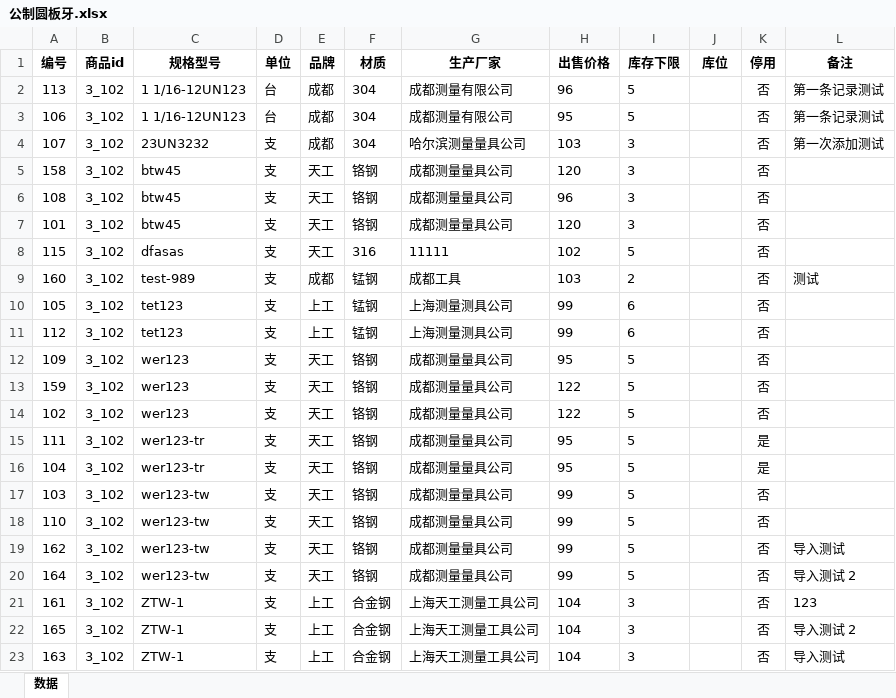
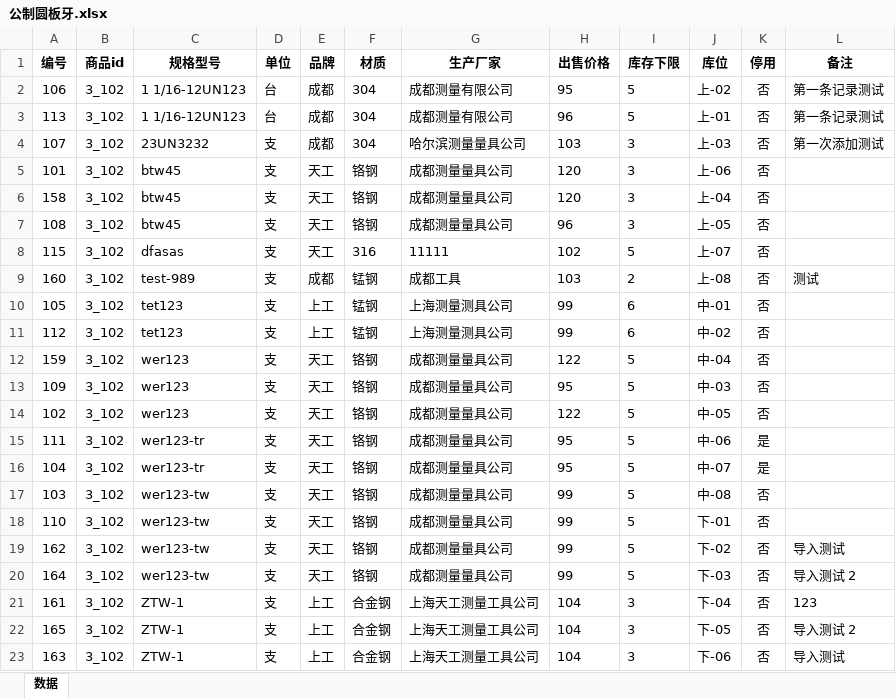
Before and after one commit to samlink/wx_stock, an Excel workbook: download/公制圆板牙.xlsx, sheet 数据, drawn as a sheet; values as stored, in another font and other column widths than the file's, no borders; removed rows and columns are numbered as before the commit, all else as after; the diff names each change by its address in the sheet, - before the commit and + after, or states it on an @@ line.

```diff
--- a/download/公制圆板牙.xlsx (sheet 数据)
+++ b/download/公制圆板牙.xlsx (sheet 数据)
-row 2: 113 | 3_102 | 1 1/16-12UN123 | 台 | 成都 | 304 | 成都测量有限公司 | 96 | 5 |  | 否 | 第一条记录测试
-J2 (库位): (empty)
+J2 (库位): 上-02
+row 3: 113 | 3_102 | 1 1/16-12UN123 | 台 | 成都 | 304 | 成都测量有限公司 | 96 | 5 | 上-01 | 否 | 第一条记录测试
-J4 (库位): (empty)
+J4 (库位): 上-03
+row 5: 101 | 3_102 | btw45 | 支 | 天工 | 铬钢 | 成都测量量具公司 | 120 | 3 | 上-06 | 否
-J6 (库位): (empty)
+J6 (库位): 上-04
-J7 (库位): (empty)
+J7 (库位): 上-05
-row 7: 101 | 3_102 | btw45 | 支 | 天工 | 铬钢 | 成都测量量具公司 | 120 | 3 |  | 否
-J8 (库位): (empty)
+J8 (库位): 上-07
-J9 (库位): (empty)
+J9 (库位): 上-08
-J10 (库位): (empty)
+J10 (库位): 中-01
-J11 (库位): (empty)
+J11 (库位): 中-02
-row 12: 109 | 3_102 | wer123 | 支 | 天工 | 铬钢 | 成都测量量具公司 | 95 | 5 |  | 否
-J12 (库位): (empty)
+J12 (库位): 中-04
+row 13: 109 | 3_102 | wer123 | 支 | 天工 | 铬钢 | 成都测量量具公司 | 95 | 5 | 中-03 | 否
-J14 (库位): (empty)
+J14 (库位): 中-05
-J15 (库位): (empty)
+J15 (库位): 中-06
-J16 (库位): (empty)
+J16 (库位): 中-07
-J17 (库位): (empty)
+J17 (库位): 中-08
-J18 (库位): (empty)
+J18 (库位): 下-01
-J19 (库位): (empty)
+J19 (库位): 下-02
-J20 (库位): (empty)
+J20 (库位): 下-03
-J21 (库位): (empty)
+J21 (库位): 下-04
-J22 (库位): (empty)
+J22 (库位): 下-05
-J23 (库位): (empty)
+J23 (库位): 下-06
```
Also changed, not shown: 9 other files.
